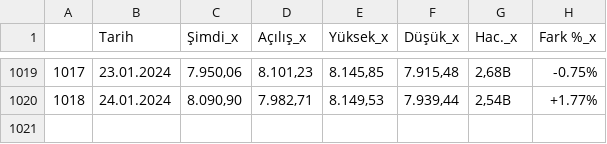
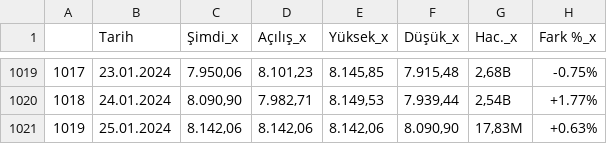
Before and after one commit to vulonviing/fonpilot, a CSV file: bist100.csv, drawn as a sheet; only a part is shown, gaps mark what is left out; the diff names each change by its address in the sheet, - before the commit and + after, or states it on an @@ line.

```diff
--- a/bist100.csv
+++ b/bist100.csv
+row 1021: 1019 | 25.01.2024 | 8.142,06 | 8.142,06 | 8.142,06 | 8.090,90 | 17,83M | +0.63%
```
Also changed, not shown: altin.csv, bist30.csv, 5 other files.
